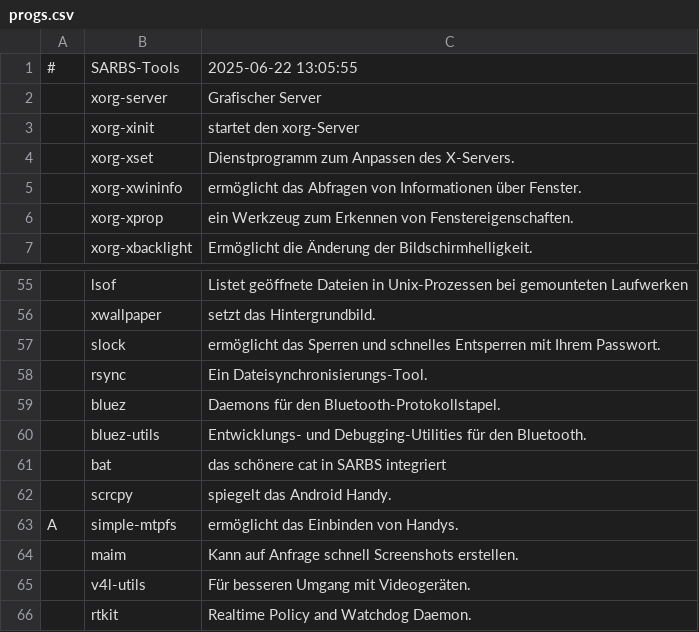
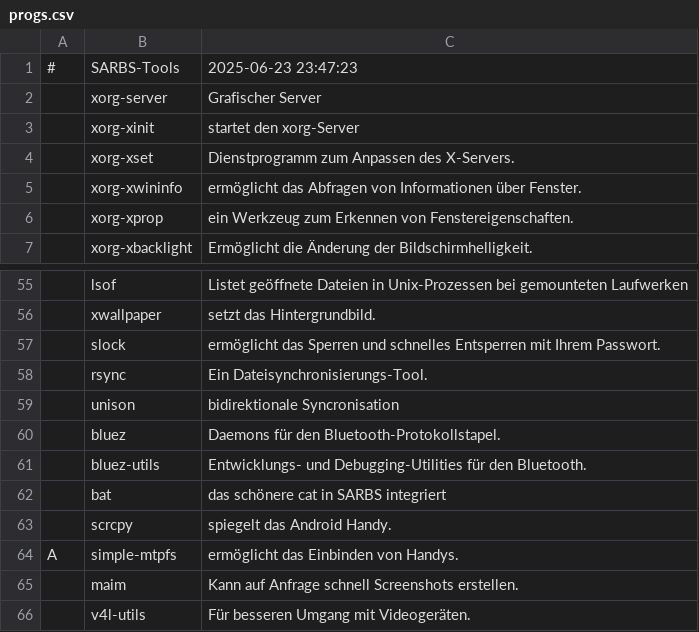
Before and after one commit to Sergi-us/SARBS, a CSV file: progs.csv, drawn as a sheet; only a part is shown, gaps mark what is left out; the shorter side is filled out with more unchanged rows; the diff names each change by its address in the sheet, - before the commit and + after, or states it on an @@ line.

Commit message:
unison zur Programmliste hinzugefügt

```diff
--- a/progs.csv
+++ b/progs.csv
-C1: 2025-06-22 13:05:55
+C1: 2025-06-23 23:47:23
+row 59:  | unison | bidirektionale Syncronisation
```
